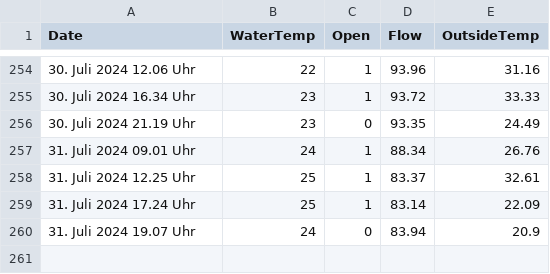
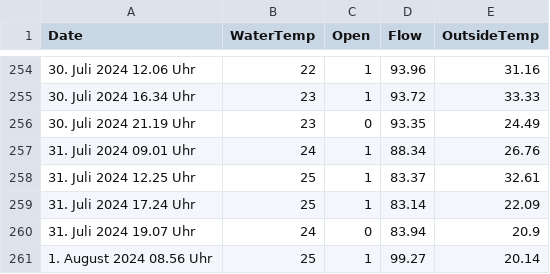
Before and after one commit to RobinSchmid7/letten_temperature, a CSV file: data/data.csv, drawn as a sheet; only a part is shown, gaps mark what is left out; the diff names each change by its address in the sheet, - before the commit and + after, or states it on an @@ line.

```diff
--- a/data/data.csv
+++ b/data/data.csv
+row 261: 1. August 2024 08.56 Uhr | 25 | 1 | 99.27 | 20.14
```
